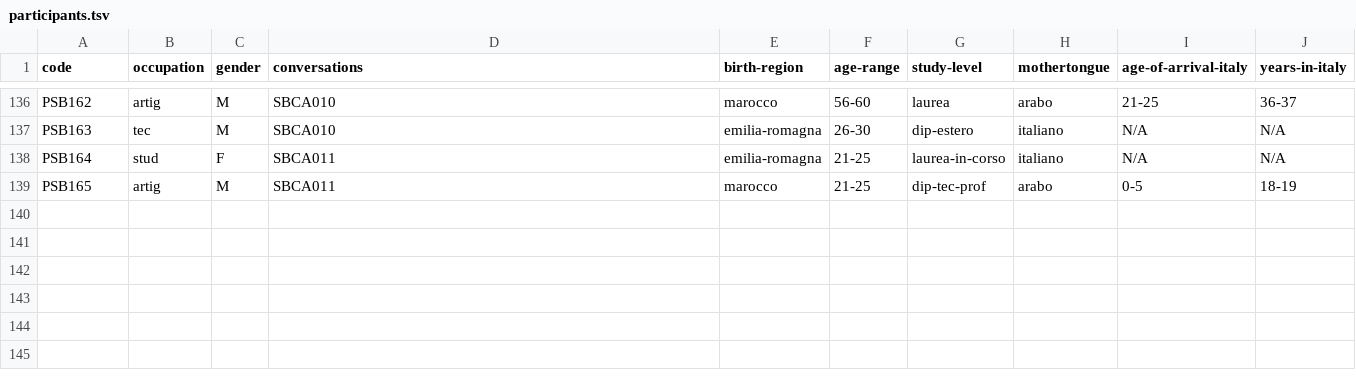
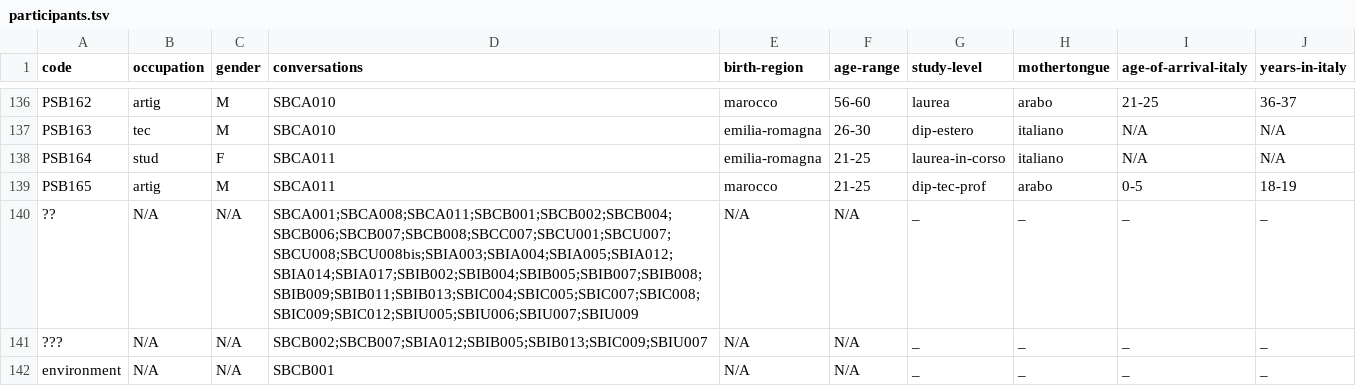
Before and after one commit to KIParla/KIParla-NoSketch-Data, a TSV file: metadata/StraParlaBO/participants.tsv, drawn as a sheet; only a part is shown, gaps mark what is left out.

```diff
--- a/metadata/StraParlaBO/participants.tsv
+++ b/metadata/StraParlaBO/participants.tsv
@@ -139 +139,4 @@ PSB164	stud	F	SBCA011	emilia-romagna	21-25	laurea-in-corso	italiano	N/A	N/A
 PSB165	artig	M	SBCA011	marocco	21-25	dip-tec-prof	arabo	0-5	18-19
+??	N/A	N/A	SBCA001;SBCA008;SBCA011;SBCB001;SBCB002;SBCB004;SBCB006;SBCB007;SBCB008;SBCC007;SBCU001;SBCU007;SBCU008;SBCU008bis;SBIA003;SBIA004;SBIA005;SBIA012;SBIA014;SBIA017;SBIB002;SBIB004;SBIB005;SBIB007;SBIB008;SBIB009;SBIB011;SBIB013;SBIC004;SBIC005;SBIC007;SBIC008;SBIC009;SBIC012;SBIU005;SBIU006;SBIU007;SBIU009	N/A	N/A	_	_	_	_
+???	N/A	N/A	SBCB002;SBCB007;SBIA012;SBIB005;SBIB013;SBIC009;SBIU007	N/A	N/A	_	_	_	_
+environment	N/A	N/A	SBCB001	N/A	N/A	_	_	_	_
```
Also changed, not shown: metadata/KIP/participants.tsv, metadata/KIPasti/participants.tsv, 17 other files.
